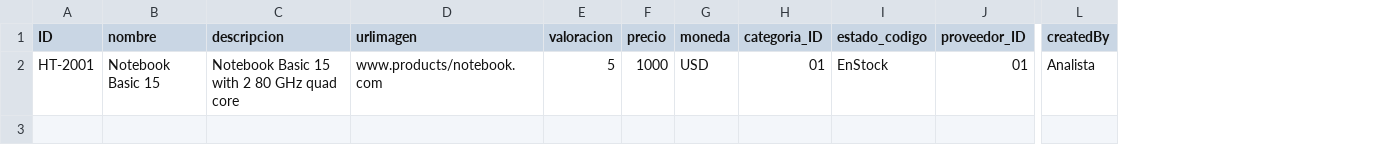
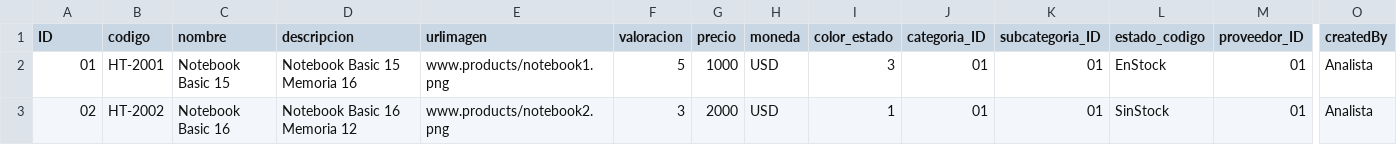
Before and after one commit to iamjuanse/productos, a CSV file: db/data/com.productos-producto.csv, drawn as a sheet; only a part is shown, gaps mark what is left out; addresses are those after the commit; rows hold the shown columns only; the diff names each change by its address in the sheet, - before the commit and + after, or states it on an @@ line.

```diff
--- a/db/data/com.productos-producto.csv
+++ b/db/data/com.productos-producto.csv
+column B (codigo), row 2: HT-2001
+column I (color_estado), row 2: 3
+column K (subcategoria_ID), row 2: 01
-A2 (ID): HT-2001
+A2 (ID): 01
-D2 (descripcion): Notebook Basic 15 with 2 80 GHz quad core
+D2 (descripcion): Notebook Basic 15 Memoria 16
-E2 (urlimagen): www.products/notebook.com
+E2 (urlimagen): www.products/notebook1.png
+row 3: 02 | HT-2002 | Notebook Basic 16 | Notebook Basic 16 Memoria 12 | www.products/notebook2.png | 3 | 2000 | USD | 1 | 01 | 01 | SinStock | 01 | Analista
```
Also changed, not shown: 8 other files.
